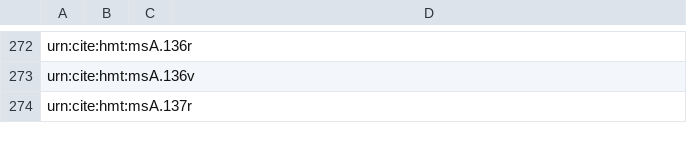
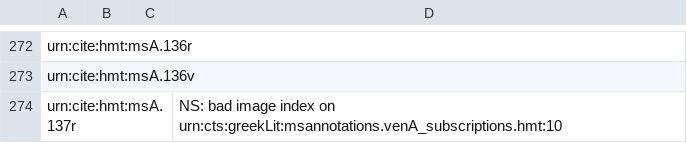
Before and after one commit to hmteditors/acmecleaners, a CSV file: visual_checklist.csv, drawn as a sheet; only a part is shown, gaps mark what is left out.

Commit message:
Update visual_checklist.csv

```diff
--- a/visual_checklist.csv
+++ b/visual_checklist.csv
@@ -273,2 +273,2 @@ urn:cite:hmt:msA.136r,,,
 urn:cite:hmt:msA.136v,,,
-urn:cite:hmt:msA.137r,,,
+urn:cite:hmt:msA.137r,,,NS: bad image index on urn:cts:greekLit:msannotations.venA_subscriptions.hmt:10
```
